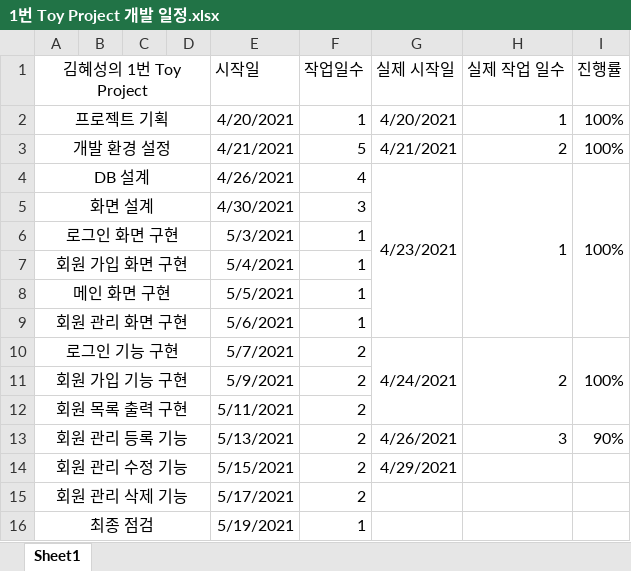
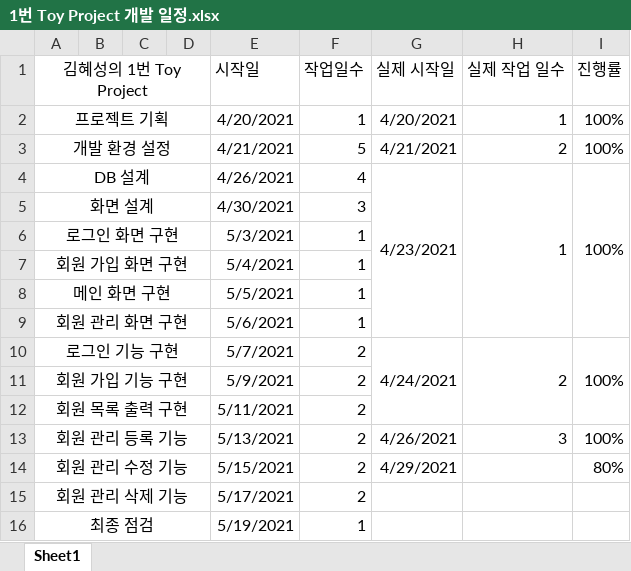
Before and after one commit to gptjd345/hyeseongToyProject, an Excel workbook: 1번 Toy Project 개발 일정.xlsx, sheet Sheet1, drawn as a sheet; values as stored, in another font and other column widths than the file's, no borders; charts and pictures not drawn; the diff names each change by its address in the sheet, - before the commit and + after, or states it on an @@ line.

Commit message:
개발일정 진행상황 업데이트

```diff
--- a/1번 Toy Project 개발 일정.xlsx (sheet Sheet1)
+++ b/1번 Toy Project 개발 일정.xlsx (sheet Sheet1)
-I13 (진행률): 90%
+I13 (진행률): 100%
-I14 (진행률): (empty)
+I14 (진행률): 80%
```
